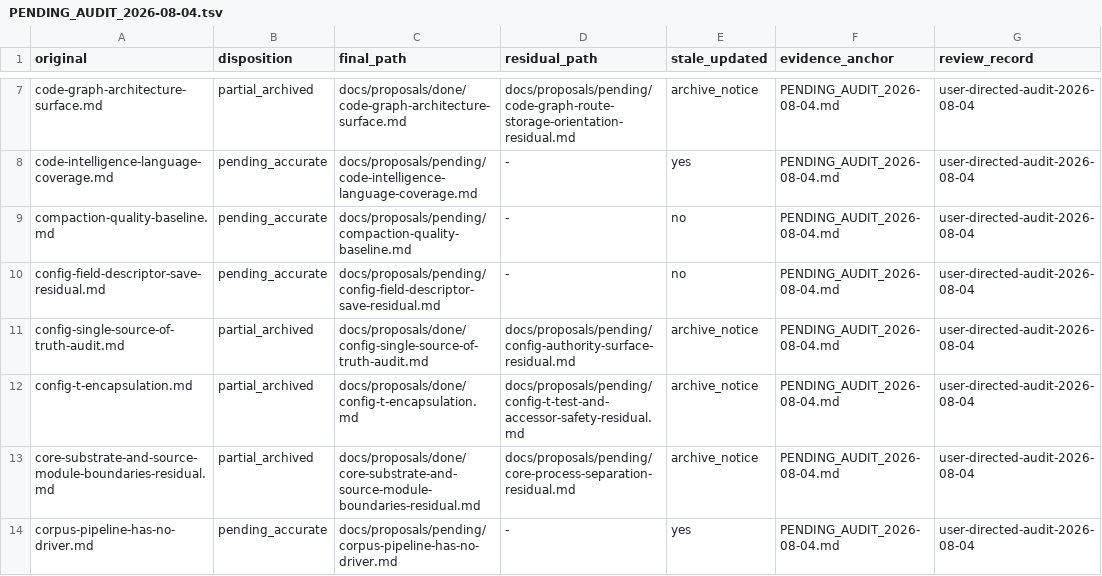
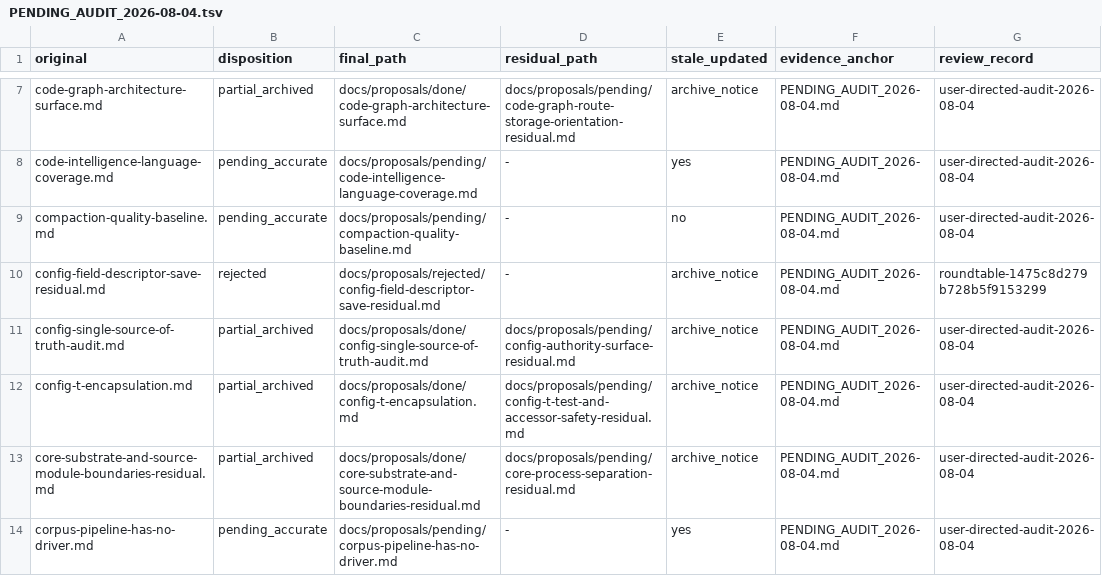
Before and after one commit to RakuenSoftware/aimee, a TSV file: docs/proposals/PENDING_AUDIT_2026-08-04.tsv, drawn as a sheet; only a part is shown, gaps mark what is left out.

```diff
--- a/docs/proposals/PENDING_AUDIT_2026-08-04.tsv
+++ b/docs/proposals/PENDING_AUDIT_2026-08-04.tsv
@@ -9,3 +9,3 @@ code-intelligence-language-coverage.md	pending_accurate	docs/proposals/pending/c
 compaction-quality-baseline.md	pending_accurate	docs/proposals/pending/compaction-quality-baseline.md	-	no	PENDING_AUDIT_2026-08-04.md	user-directed-audit-2026-08-04
-config-field-descriptor-save-residual.md	pending_accurate	docs/proposals/pending/config-field-descriptor-save-residual.md	-	no	PENDING_AUDIT_2026-08-04.md	user-directed-audit-2026-08-04
+config-field-descriptor-save-residual.md	rejected	docs/proposals/rejected/config-field-descriptor-save-residual.md	-	archive_notice	PENDING_AUDIT_2026-08-04.md	roundtable-1475c8d279b728b5f9153299
 config-single-source-of-truth-audit.md	partial_archived	docs/proposals/done/config-single-source-of-truth-audit.md	docs/proposals/pending/config-authority-surface-residual.md	archive_notice	PENDING_AUDIT_2026-08-04.md	user-directed-audit-2026-08-04
```
Also changed, not shown: docs/proposals/PENDING_AUDIT_2026-07-26.tsv, docs/proposals/PENDING_AUDIT_2026-08-13.tsv, 7 other files.
